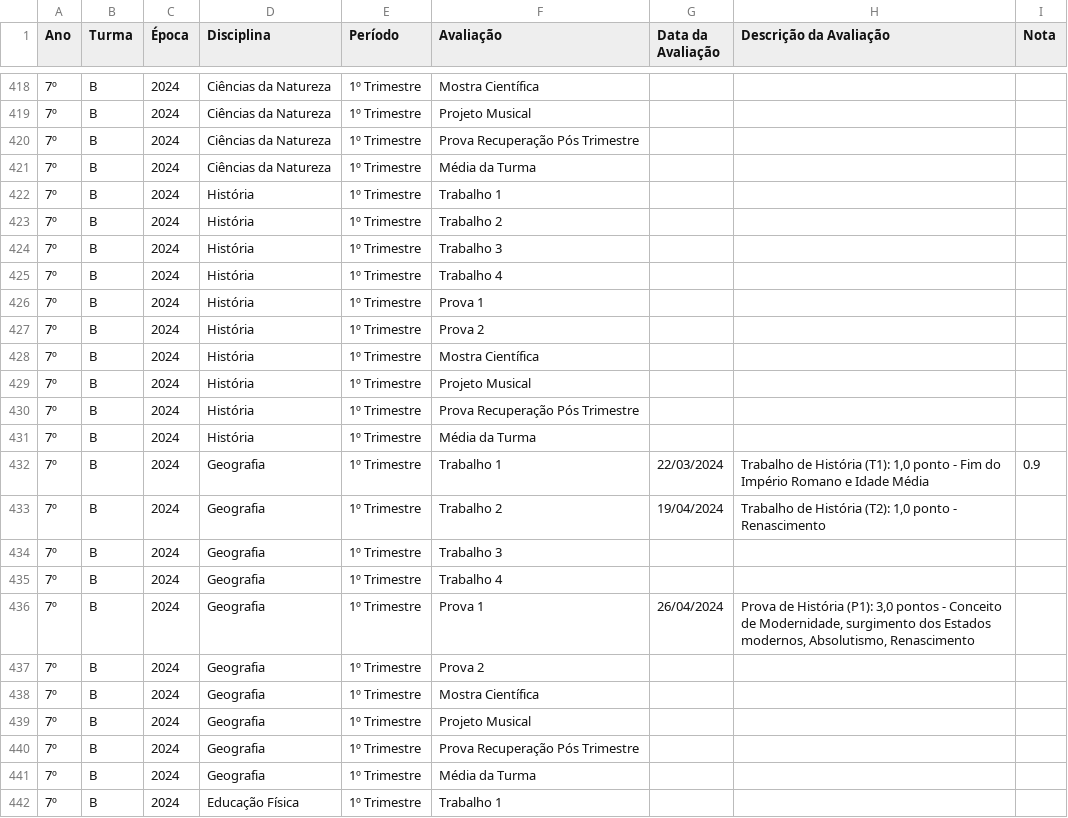
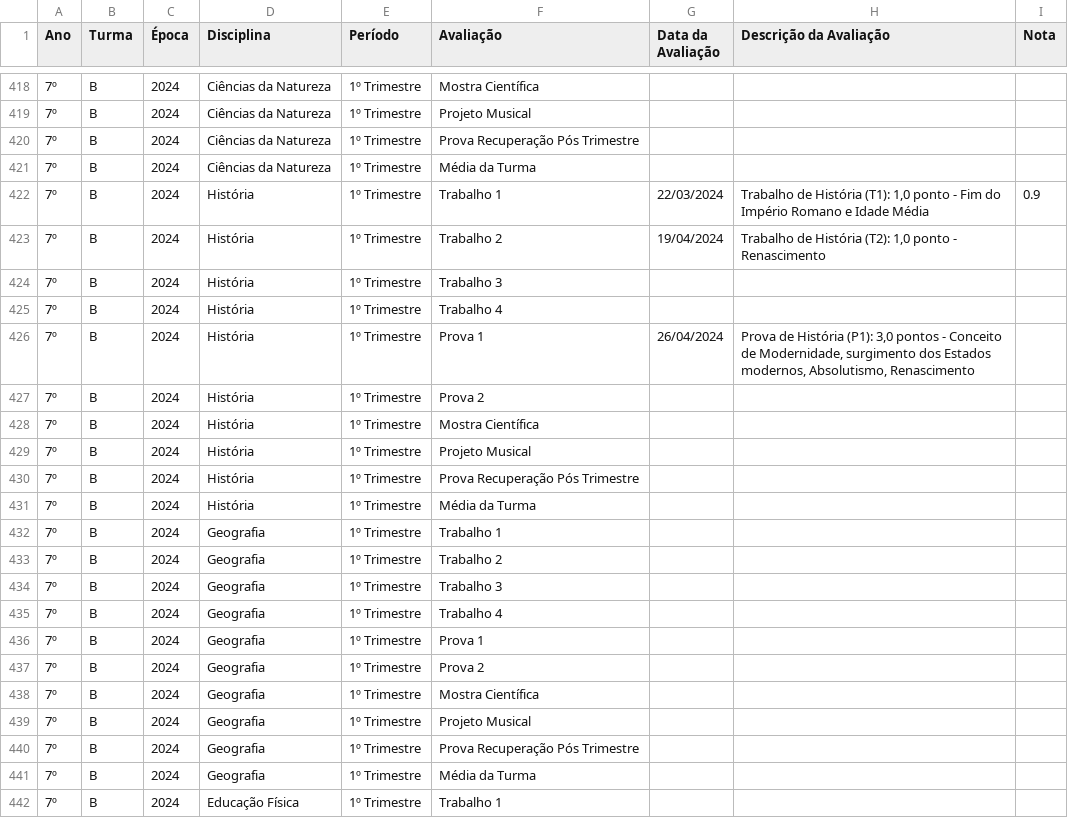
Before and after one commit to mauriciopassos/notas_cetec_augusto, a CSV file: src/df_notas_cetec_augusto.csv, drawn as a sheet; only a part is shown, gaps mark what is left out; the diff names each change by its address in the sheet, - before the commit and + after, or states it on an @@ line.

Commit message:
upload new csv data - adjust discipline

```diff
--- a/src/df_notas_cetec_augusto.csv
+++ b/src/df_notas_cetec_augusto.csv
-G422 (Data da Avaliação): (empty)
+G422 (Data da Avaliação): 22/03/2024
-H422 (Descrição da Avaliação): (empty)
+H422 (Descrição da Avaliação): Trabalho de História (T1): 1,0 ponto - Fim do Império Romano e Idade Média
-I422 (Nota): (empty)
+I422 (Nota): 0.9
-G423 (Data da Avaliação): (empty)
+G423 (Data da Avaliação): 19/04/2024
-H423 (Descrição da Avaliação): (empty)
+H423 (Descrição da Avaliação): Trabalho de História (T2): 1,0 ponto - Renascimento
-G426 (Data da Avaliação): (empty)
+G426 (Data da Avaliação): 26/04/2024
-H426 (Descrição da Avaliação): (empty)
+H426 (Descrição da Avaliação): Prova de História (P1): 3,0 pontos - Conceito de Modernidade, surgimento dos Estados modernos, Absolutismo, Renascimento
-G432 (Data da Avaliação): 22/03/2024
+G432 (Data da Avaliação): (empty)
-H432 (Descrição da Avaliação): Trabalho de História (T1): 1,0 ponto - Fim do Império Romano e Idade Média
+H432 (Descrição da Avaliação): (empty)
-I432 (Nota): 0.9
+I432 (Nota): (empty)
-G433 (Data da Avaliação): 19/04/2024
+G433 (Data da Avaliação): (empty)
-H433 (Descrição da Avaliação): Trabalho de História (T2): 1,0 ponto - Renascimento
+H433 (Descrição da Avaliação): (empty)
-G436 (Data da Avaliação): 26/04/2024
+G436 (Data da Avaliação): (empty)
-H436 (Descrição da Avaliação): Prova de História (P1): 3,0 pontos - Conceito de Modernidade, surgimento dos Estados modernos, Absolutismo, Renascimento
+H436 (Descrição da Avaliação): (empty)
```
